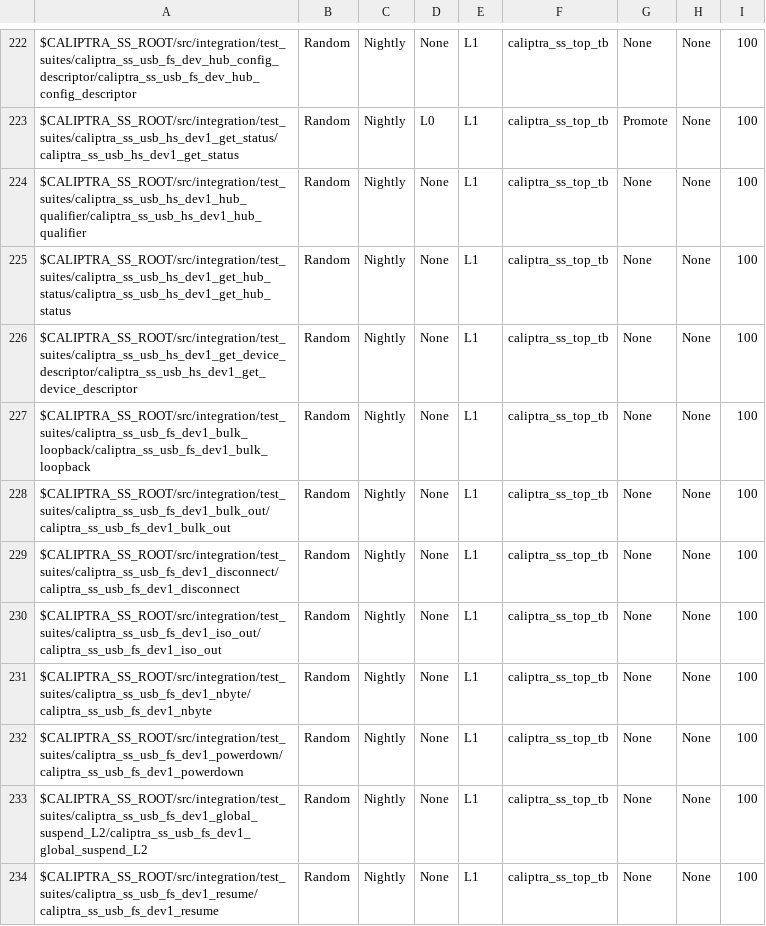
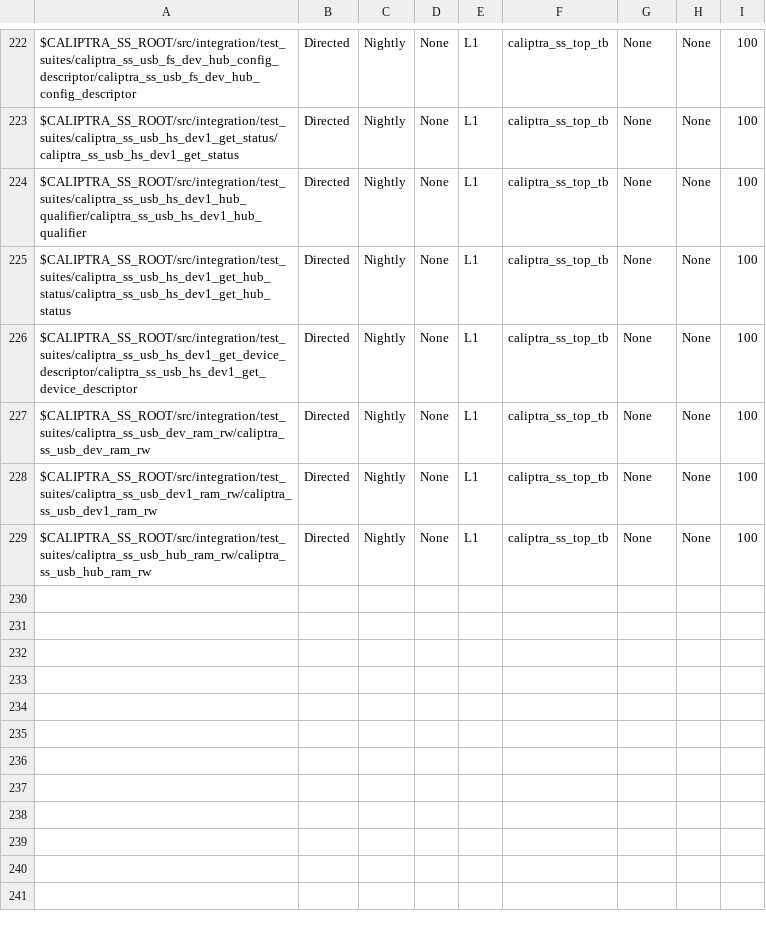
Before and after one commit to chipsalliance/caliptra-ss, a CSV file: src/integration/stimulus/testsuites/caliptra_ss_master_test_list.csv, drawn as a sheet; only a part is shown, gaps mark what is left out; removed rows and columns are numbered as before the commit, all else as after; the diff covers the shown part only; the diff names each change by its address in the sheet, - before the commit and + after, or states it on an @@ line.

Commit message:
[VAL][USB] Add missing USB tests (#1330)
* add new test - refresh some existing ones

* update the tb and its file list

* update regressions: usb tests are set to direct (they are not random)

* fix unused testcases and Apache license check

* update timestamps

* fix the unused test waivers

* fix typo in test waiver

* add forgotten performance improvement measure

* update timestamp

* fixes for FS tests - fix for hub get_status

* add timestamp

* add timestamp

* update get_status sequence with the correct hardcoded data

* Add caliptra_ss_usb_sva.sv to compile files

* Add usb_dev_addr_probe.sv to compile configuration

* another file-list update that the check caught

* fix copilot comment on usb_fs_speed_check

* fix issue in SVAs

* add msg to usb sva

* use an unique sv sequence for all the ram/reg access tests

* fix the reg acc test (still one failure due to outdated RTL)

* revert perfomance improvement for UVM_TB

* Regenerate L0 regression suite

* MICROSOFT AUTOMATED PIPELINE: Stamp 'nxp_usb_dv_paolo' with updated timestamp and hash after successful run

---------

Co-authored-by: Caleb <11879229+calebofearth@users.noreply.github.com>
Co-authored-by: Caleb Whitehead <cwhitehead@microsoft.com>

```diff
--- a/src/integration/stimulus/testsuites/caliptra_ss_master_test_list.csv
+++ b/src/integration/stimulus/testsuites/caliptra_ss_master_test_list.csv
-B222:B226: Random
+B222:B226: Directed
-D223: L0
+D223: None
-G223: Promote
+G223: None
-row 227: $CALIPTRA_SS_ROOT/src/integration/test_suites/caliptra_ss_usb_fs_dev1_bulk_loopback/caliptra_ss_usb_fs_dev1_bulk_loopback | Random | Nightly | None | L1 | caliptra_ss_top_tb | None | None | 100
-row 228: $CALIPTRA_SS_ROOT/src/integration/test_suites/caliptra_ss_usb_fs_dev1_bulk_out/caliptra_ss_usb_fs_dev1_bulk_out | Random | Nightly | None | L1 | caliptra_ss_top_tb | None | None | 100
-row 229: $CALIPTRA_SS_ROOT/src/integration/test_suites/caliptra_ss_usb_fs_dev1_disconnect/caliptra_ss_usb_fs_dev1_disconnect | Random | Nightly | None | L1 | caliptra_ss_top_tb | None | None | 100
-A227: $CALIPTRA_SS_ROOT/src/integration/test_suites/caliptra_ss_usb_fs_dev1_iso_out/caliptra_ss_usb_fs_dev1_iso_out
+A227: $CALIPTRA_SS_ROOT/src/integration/test_suites/caliptra_ss_usb_dev_ram_rw/caliptra_ss_usb_dev_ram_rw
-B227:B228: Random
+B227:B228: Directed
-A228: $CALIPTRA_SS_ROOT/src/integration/test_suites/caliptra_ss_usb_fs_dev1_nbyte/caliptra_ss_usb_fs_dev1_nbyte
+A228: $CALIPTRA_SS_ROOT/src/integration/test_suites/caliptra_ss_usb_dev1_ram_rw/caliptra_ss_usb_dev1_ram_rw
-row 232: $CALIPTRA_SS_ROOT/src/integration/test_suites/caliptra_ss_usb_fs_dev1_powerdown/caliptra_ss_usb_fs_dev1_powerdown | Random | Nightly | None | L1 | caliptra_ss_top_tb | None | None | 100
-row 233: $CALIPTRA_SS_ROOT/src/integration/test_suites/caliptra_ss_usb_fs_dev1_global_suspend_L2/caliptra_ss_usb_fs_dev1_global_suspend_L2 | Random | Nightly | None | L1 | caliptra_ss_top_tb | None | None | 100
-A229: $CALIPTRA_SS_ROOT/src/integration/test_suites/caliptra_ss_usb_fs_dev1_resume/caliptra_ss_usb_fs_dev1_resume
+A229: $CALIPTRA_SS_ROOT/src/integration/test_suites/caliptra_ss_usb_hub_ram_rw/caliptra_ss_usb_hub_ram_rw
-B229: Random
+B229: Directed
```
Also changed, not shown: 50 edited cells elsewhere in this file, 59 other files.
